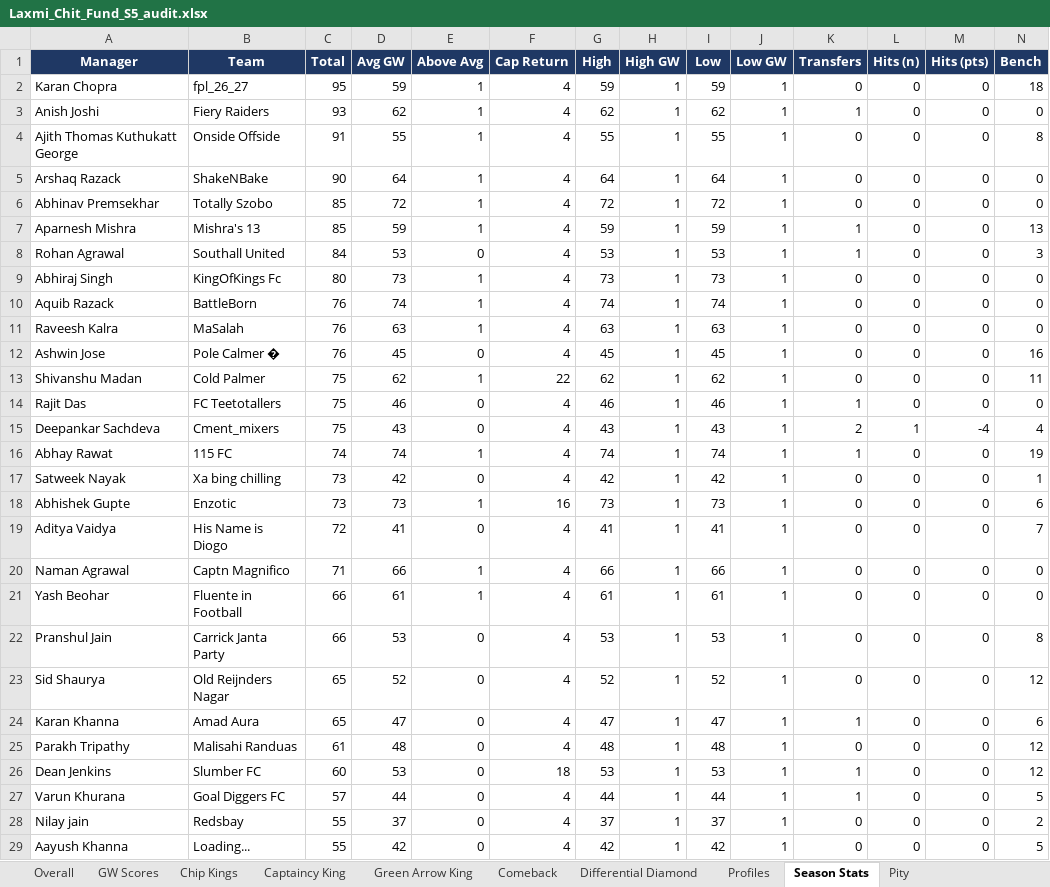
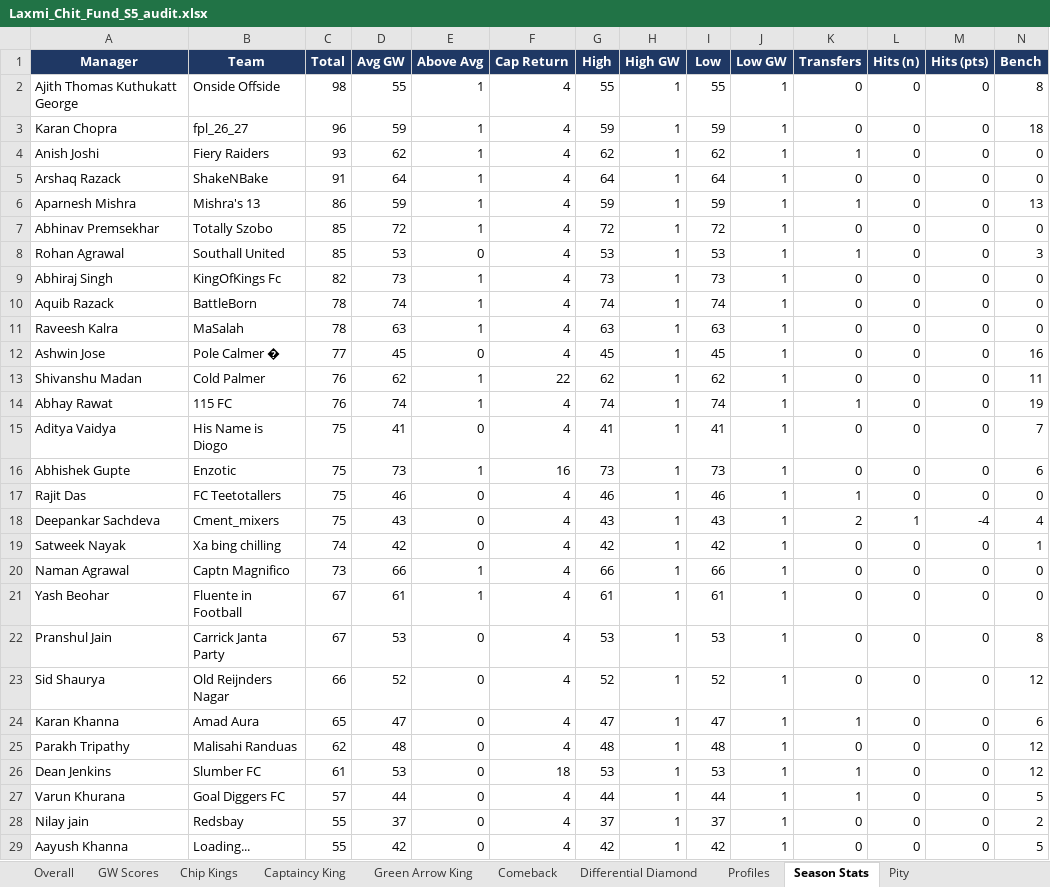
Before and after one commit to yash1997beohar/lcf-s5, an Excel workbook: docs/Laxmi_Chit_Fund_S5_audit.xlsx, sheet Season Stats, drawn as a sheet; only a part is shown; values as stored, in another font and other column widths than the file's, no borders; removed rows and columns are numbered as before the commit, all else as after; rows hold the shown columns only; the diff covers the shown part only; the diff names each change by its address in the sheet, - before the commit and + after, or states it on an @@ line.

```diff
--- a/docs/Laxmi_Chit_Fund_S5_audit.xlsx (sheet Season Stats)
+++ b/docs/Laxmi_Chit_Fund_S5_audit.xlsx (sheet Season Stats)
+row 2: Ajith Thomas Kuthukatt George | Onside Offside | 98 | 55 | 1 | 4 | 55 | 1 | 55 | 1 | 0 | 0 | 0 | 8
-C3 (Total): 95
+C3 (Total): 96
-row 4: Ajith Thomas Kuthukatt George | Onside Offside | 91 | 55 | 1 | 4 | 55 | 1 | 55 | 1 | 0 | 0 | 0 | 8
-C5 (Total): 90
+C5 (Total): 91
+row 6: Aparnesh Mishra | Mishra's 13 | 86 | 59 | 1 | 4 | 59 | 1 | 59 | 1 | 1 | 0 | 0 | 13
-row 7: Aparnesh Mishra | Mishra's 13 | 85 | 59 | 1 | 4 | 59 | 1 | 59 | 1 | 1 | 0 | 0 | 13
-C8 (Total): 84
+C8 (Total): 85
-C9 (Total): 80
+C9 (Total): 82
-C10:C11 (Total): 76
+C10:C11 (Total): 78
-C12 (Total): 76
+C12 (Total): 77
-C13 (Total): 75
+C13 (Total): 76
+row 14: Abhay Rawat | 115 FC | 76 | 74 | 1 | 4 | 74 | 1 | 74 | 1 | 1 | 0 | 0 | 19
+row 15: Aditya Vaidya | His Name is Diogo | 75 | 41 | 0 | 4 | 41 | 1 | 41 | 1 | 0 | 0 | 0 | 7
+row 16: Abhishek Gupte | Enzotic | 75 | 73 | 1 | 16 | 73 | 1 | 73 | 1 | 0 | 0 | 0 | 6
-row 16: Abhay Rawat | 115 FC | 74 | 74 | 1 | 4 | 74 | 1 | 74 | 1 | 1 | 0 | 0 | 19
-C19 (Total): 73
+C19 (Total): 74
-row 18: Abhishek Gupte | Enzotic | 73 | 73 | 1 | 16 | 73 | 1 | 73 | 1 | 0 | 0 | 0 | 6
-row 19: Aditya Vaidya | His Name is Diogo | 72 | 41 | 0 | 4 | 41 | 1 | 41 | 1 | 0 | 0 | 0 | 7
-C20 (Total): 71
+C20 (Total): 73
-C21:C22 (Total): 66
+C21:C22 (Total): 67
-C23 (Total): 65
+C23 (Total): 66
-C25 (Total): 61
+C25 (Total): 62
-C26 (Total): 60
+C26 (Total): 61
```
Also changed, not shown: 1 added row, 1 removed row and 2 edited cells elsewhere in this sheet, sheet Overall, sheet Profiles, sheet Green Arrow King, sheet Captaincy King, sheet GW Scores, 2 other files.
